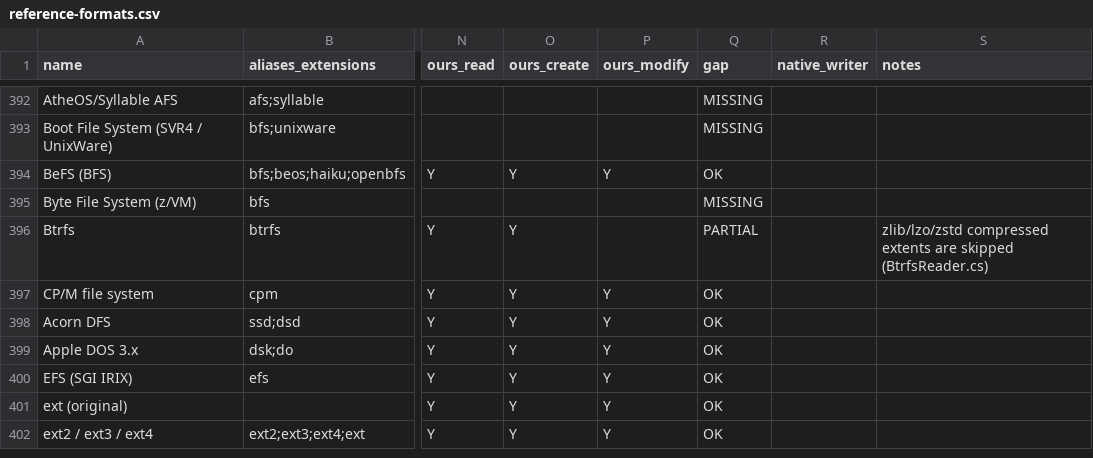
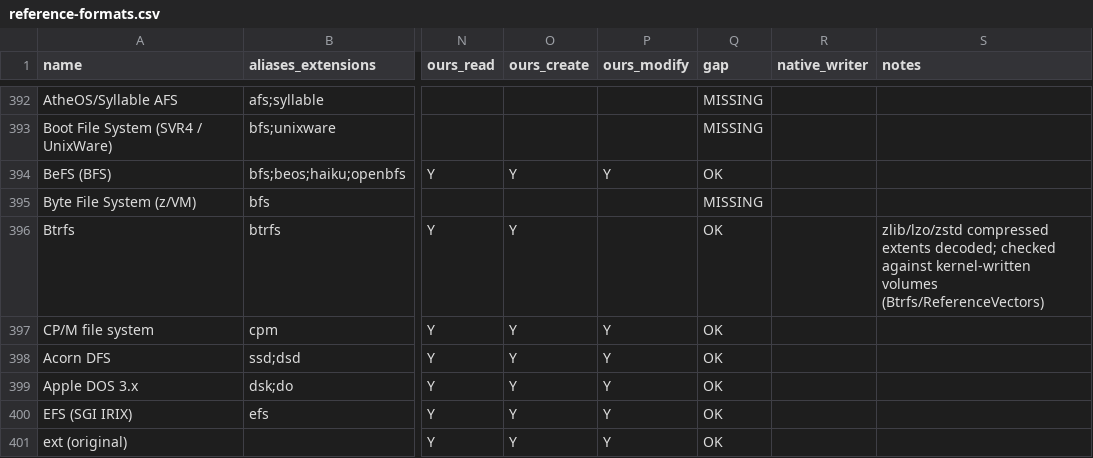
Before and after one commit to Hawkynt/CompressionWorkbench, a CSV file: docs/catalogue/reference-formats.csv, drawn as a sheet; only a part is shown, gaps mark what is left out; the shorter side is filled out with more unchanged rows; the diff names each change by its address in the sheet, - before the commit and + after, or states it on an @@ line.

Commit message:
+ Btrfs: zlib, LZO and zstd compressed extents, holes and preallocated extents
Symptom: a file whose extents btrfs had compressed read back short or empty, with no
error: the reader skipped every extent whose compression byte was not 0. Files with
holes were wrong too: with NO_HOLES (the mkfs default) a hole has no extent item, and
the reader appended extents back to back instead of placing them at their file offsets;
preallocated extents were dropped.

Change: BtrfsCompression decodes the three methods in btrfs's own framing - zlib (one
RFC 1950 stream per extent), LZO (total-length header, then per-sector segments whose
headers never straddle a sector boundary) and zstd frames - for regular and inline
extents, zero-filling a tail stream that ends before ram_bytes as the kernel does.
Extraction now writes each extent at its key offset, zero-fills holes (including a
trailing one), reads preallocated extents as zeros, honours a compressed extent's
offset/num_bytes window, and refuses unknown compression, encryption or extent types
instead of skipping them.

Oracle: three 128 MiB volumes made by mkfs.btrfs (btrfs-progs 6.6.3) and filled by the
Linux kernel's btrfs driver in a libguestfs appliance with compress-force=zlib|lzo|zstd;
btrfs check --readonly is clean on each and dump-tree shows 7 compressed file extents
per image. Every file's SHA-256 matches what the kernel read back (manifest.txt).

Sourcing: rung 3 - btrfs on-disk format documentation (btrfs.readthedocs.io,
"Compression"); the codecs are this repository's own (Deflate, LZO1X, Zstd).

```diff
--- a/docs/catalogue/reference-formats.csv
+++ b/docs/catalogue/reference-formats.csv
-Q396 (gap): PARTIAL
+Q396 (gap): OK
-S396 (notes): …compressed extents are skipped (BtrfsReader.cs)
+S396 (notes): …compressed extents decoded; checked against kernel-written volumes (Btrfs/ReferenceVectors)
```
Also changed, not shown: 12 other files.
